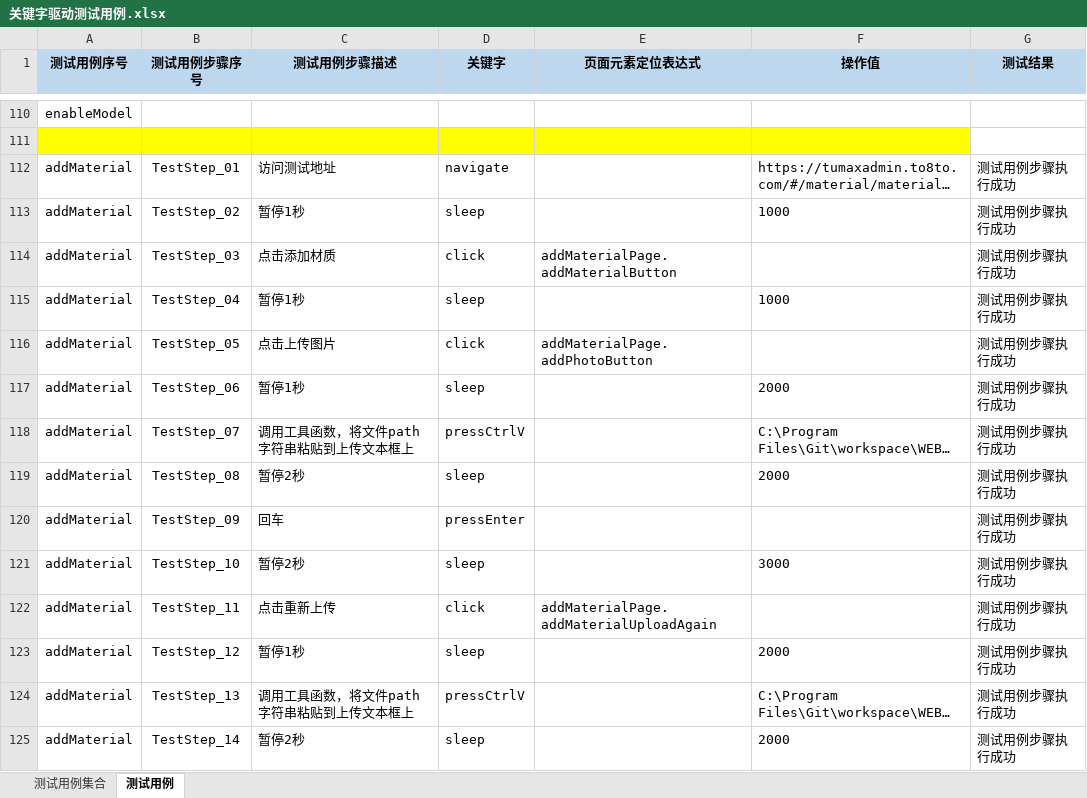
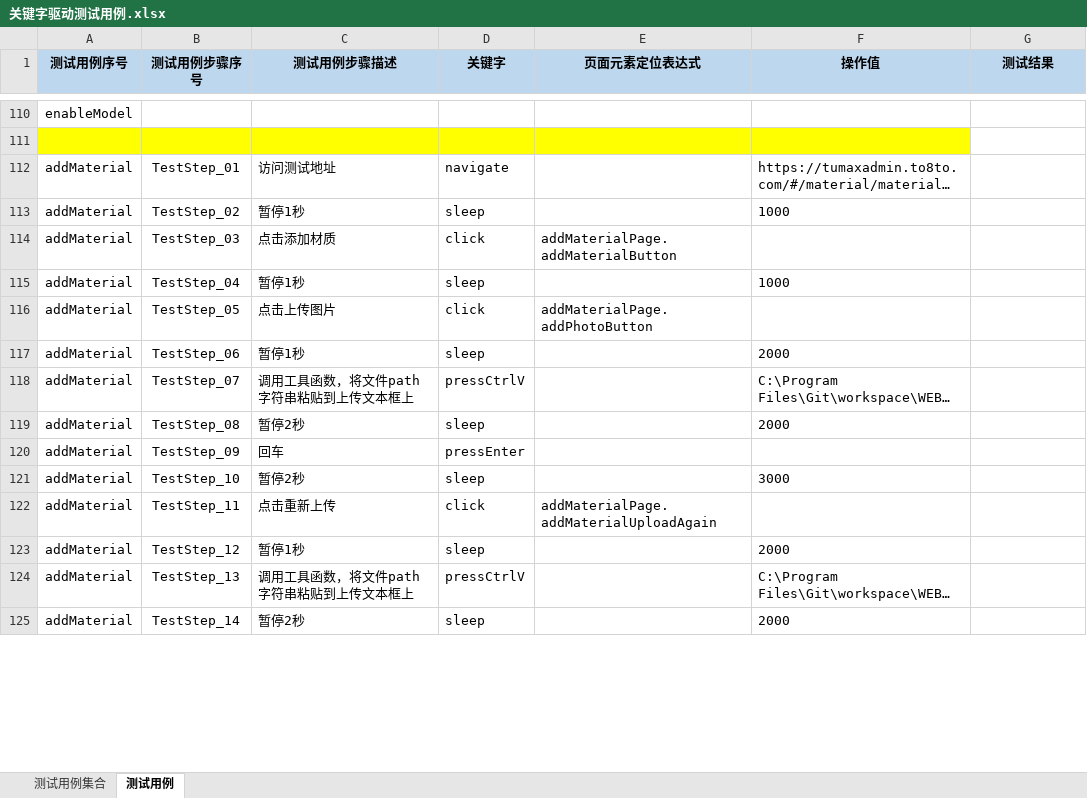
Before and after one commit to Luojhtesting/WEBKeywordsFramework, an Excel workbook: src/main/java/org/keywordsFramework/data/关键字驱动测试用例.xlsx, sheet 测试用例, drawn as a sheet; only a part is shown, gaps mark what is left out; long unchanged cells end in …; values as stored, in another font and other column widths than the file's, no borders; the diff covers the shown part only; the diff names each change by its address in the sheet, - before the commit and + after, or states it on an @@ line.

```diff
--- a/src/main/java/org/keywordsFramework/data/关键字驱动测试用例.xlsx (sheet 测试用例)
+++ b/src/main/java/org/keywordsFramework/data/关键字驱动测试用例.xlsx (sheet 测试用例)
-G112:G125 (测试结果): 测试用例步骤执行成功
+G112:G125 (测试结果): (empty)
```
Also changed, not shown: 2 added rows and 364 edited cells elsewhere in this sheet, sheet 测试用例集合, 5 other files.
